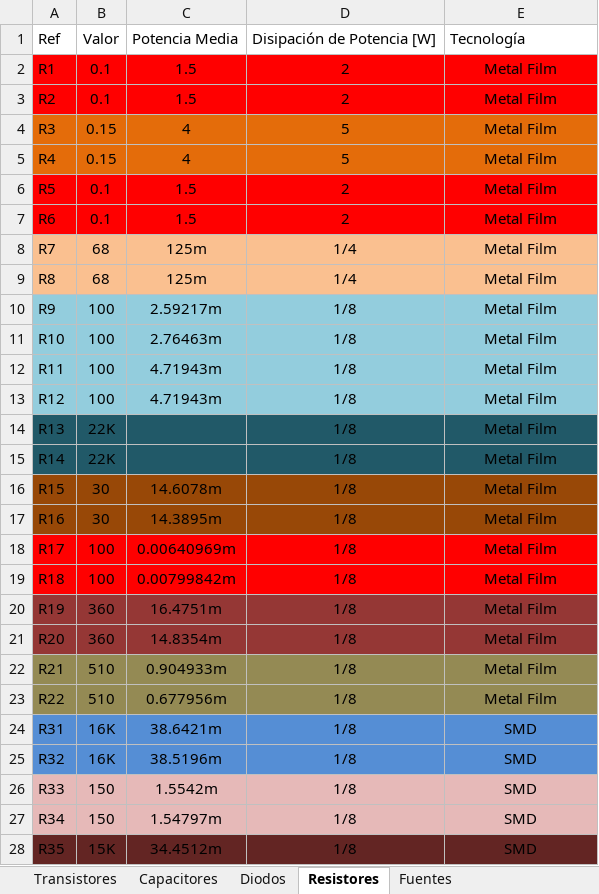
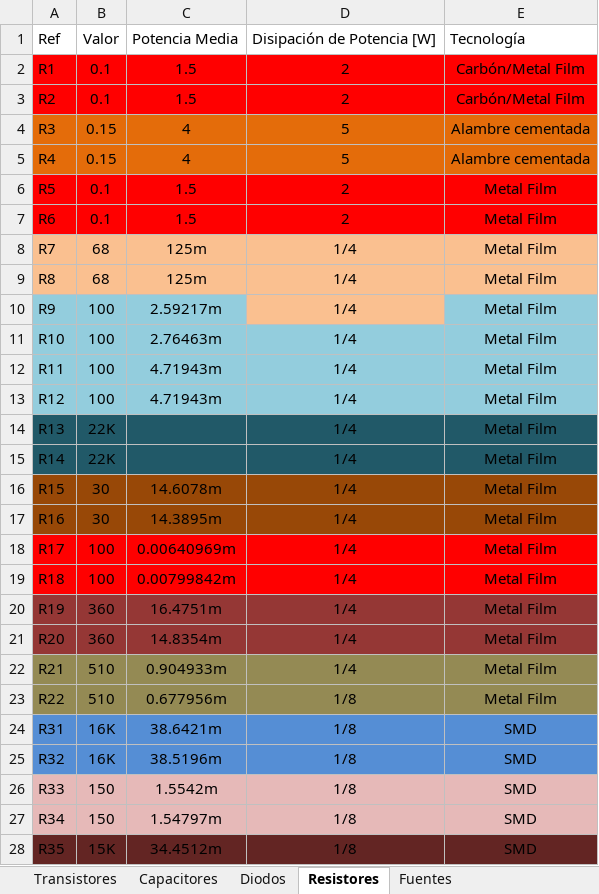
Before and after one commit to MIDORIINU/Circuitos-2, an Excel workbook: TP_Final/TEXTO/Rating.xlsx, sheet Resistores, drawn as a sheet; only a part is shown; values as stored, in another font and other column widths than the file's, no borders; table styles not drawn; the diff covers the shown part only; the diff names each change by its address in the sheet, - before the commit and + after, or states it on an @@ line.

Commit message:
Correcciones a la lista de ratings.

```diff
--- a/TP_Final/TEXTO/Rating.xlsx (sheet Resistores)
+++ b/TP_Final/TEXTO/Rating.xlsx (sheet Resistores)
-E2:E3: Metal Film
+E2:E3: Carbón/Metal Film
-E4:E5: Metal Film
+E4:E5: Alambre cementada
-D10:D22: 1/8
+D10:D22: 1/4
-D10 fill: #93CDDD
+D10 fill: #FAC090
```
Also changed, not shown: 17 edited cells elsewhere in this sheet, sheet Capacitores, sheet Diodos, 32 other files.
